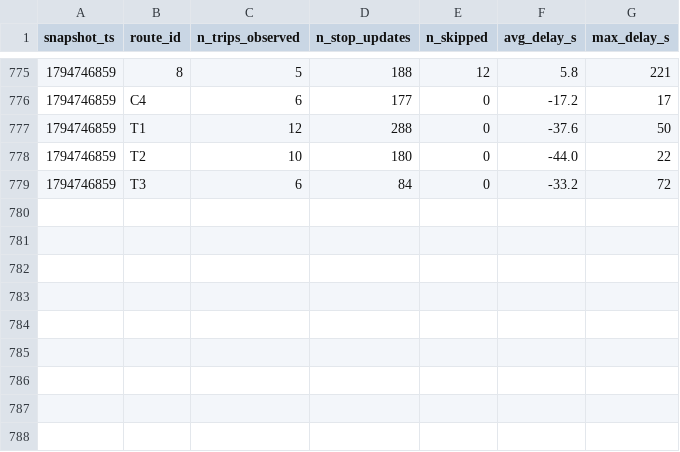
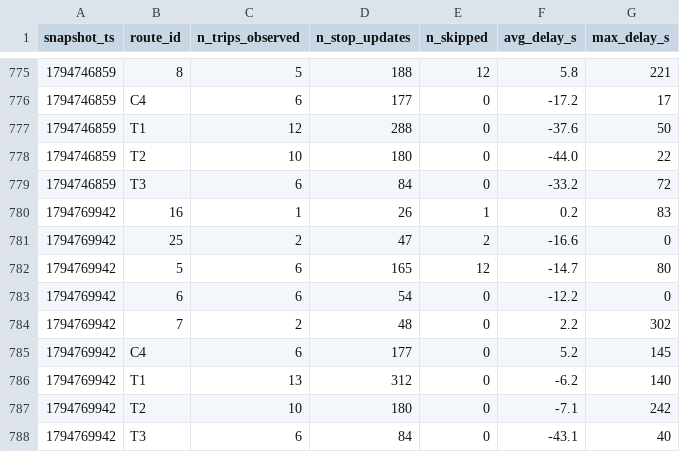
Before and after one commit to MoquereauClement/smart-mobility-lemans, a CSV file: data/history/route_delays_2026-11.csv, drawn as a sheet; only a part is shown, gaps mark what is left out; the diff names each change by its address in the sheet, - before the commit and + after, or states it on an @@ line.

```diff
--- a/data/history/route_delays_2026-11.csv
+++ b/data/history/route_delays_2026-11.csv
+row 780: 1794769942 | 16 | 1 | 26 | 1 | 0.2 | 83
+row 781: 1794769942 | 25 | 2 | 47 | 2 | -16.6 | 0
+row 782: 1794769942 | 5 | 6 | 165 | 12 | -14.7 | 80
+row 783: 1794769942 | 6 | 6 | 54 | 0 | -12.2 | 0
+row 784: 1794769942 | 7 | 2 | 48 | 0 | 2.2 | 302
+row 785: 1794769942 | C4 | 6 | 177 | 0 | 5.2 | 145
+row 786: 1794769942 | T1 | 13 | 312 | 0 | -6.2 | 140
+row 787: 1794769942 | T2 | 10 | 180 | 0 | -7.1 | 242
+row 788: 1794769942 | T3 | 6 | 84 | 0 | -43.1 | 40
```
Also changed, not shown: 1 other file.
